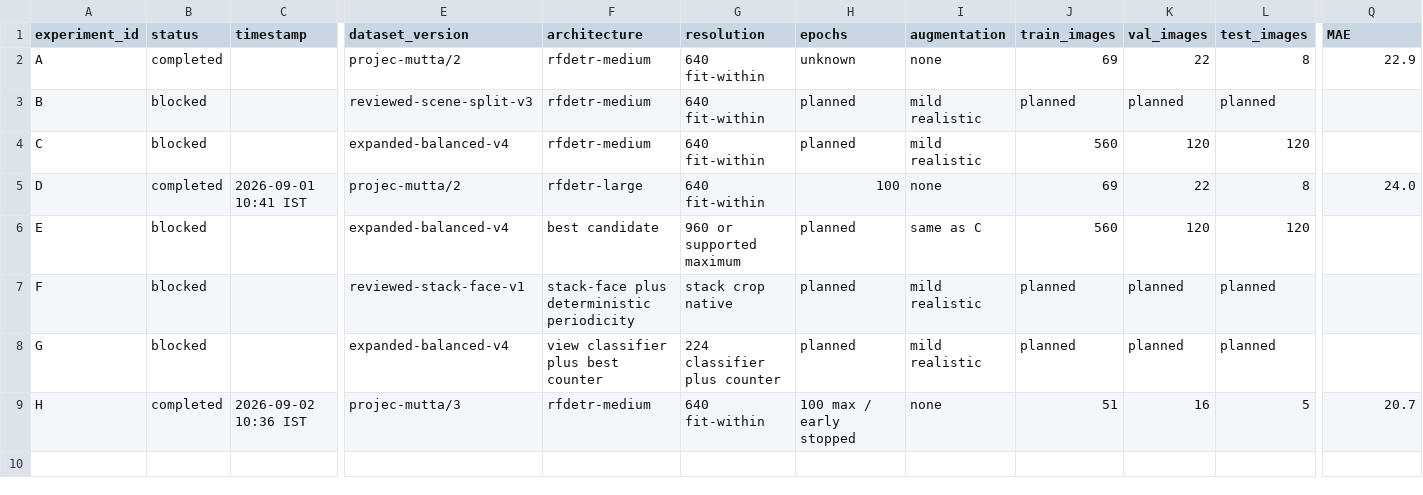
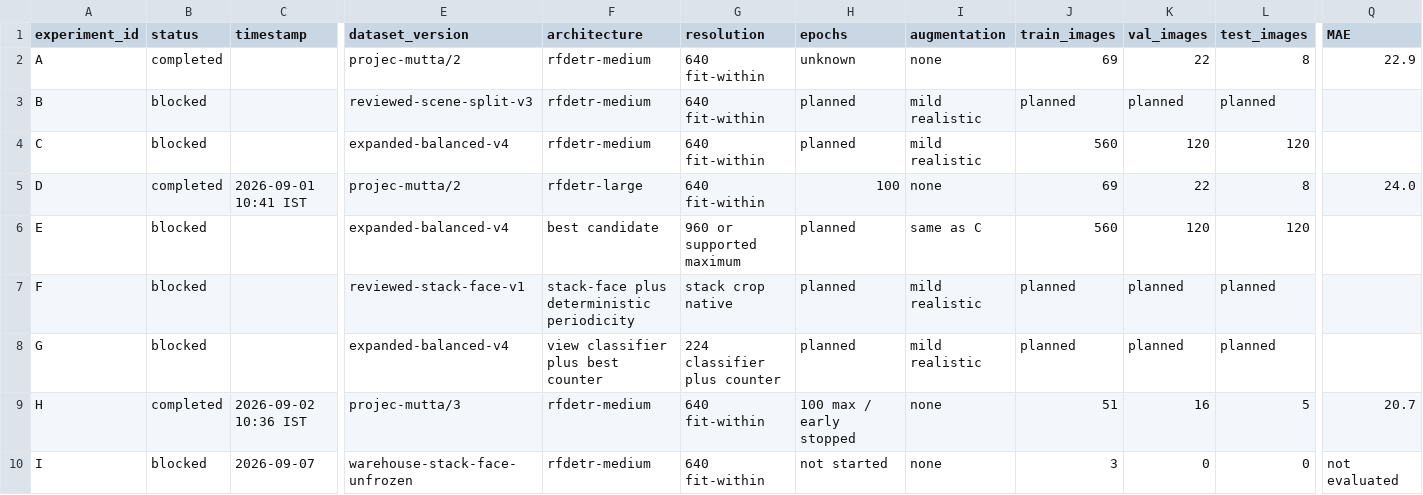
Before and after one commit to RAHUL-DevelopeRR/egg-tray-counter-mobile, a CSV file: model-improvement/06-experiments/training-experiments.csv, drawn as a sheet; only a part is shown, gaps mark what is left out; rows hold the shown columns only; the diff names each change by its address in the sheet, - before the commit and + after, or states it on an @@ line.

Commit message:
Record warehouse intake and label-unit gate; publish APK 0.1.1

```diff
--- a/model-improvement/06-experiments/training-experiments.csv
+++ b/model-improvement/06-experiments/training-experiments.csv
+row 10: I | blocked | 2026-09-07 | warehouse-stack-face-unfrozen | rfdetr-medium | 640 fit-within | not started | none | 3 | 0 | 0 | not evaluated
```
Also changed, not shown: 24 other files.
